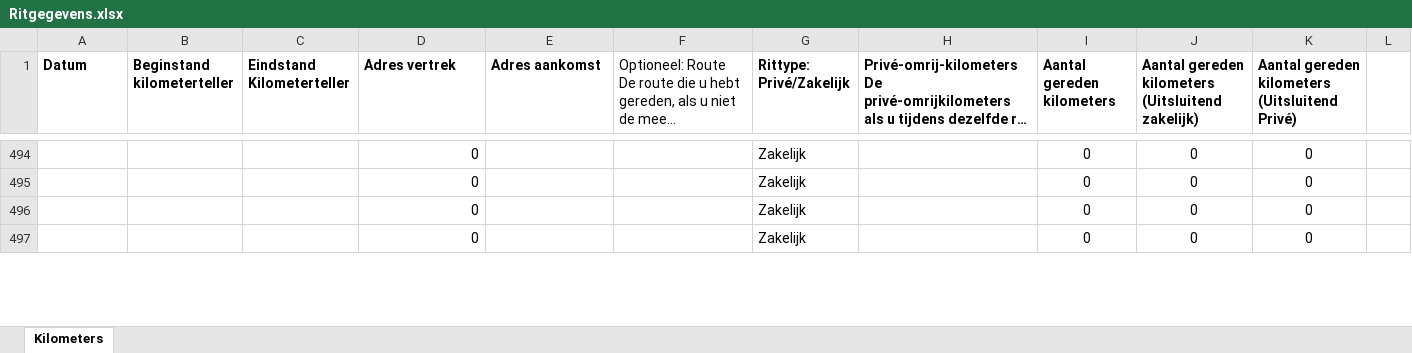
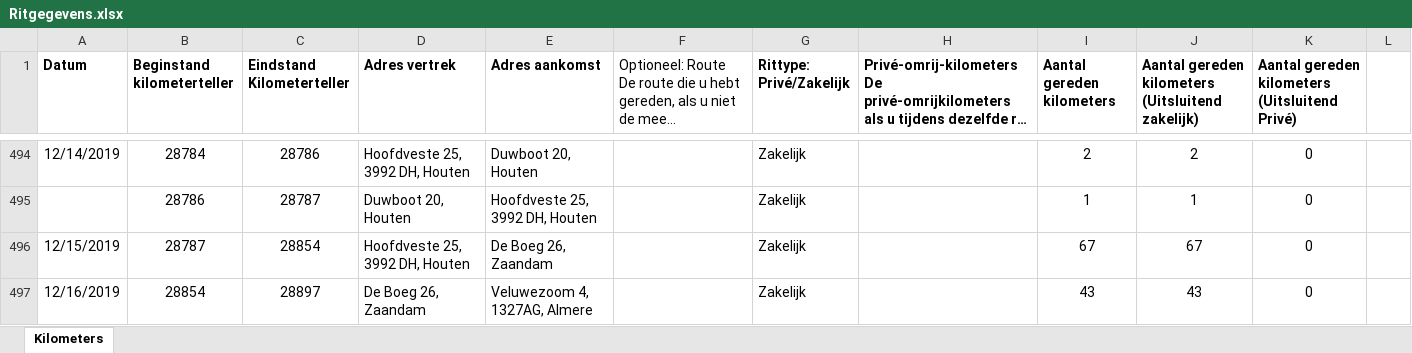
Before and after one commit to TimGroot1992/ritgegevens, an Excel workbook: Ritgegevens.xlsx, sheet Kilometers, drawn as a sheet; only a part is shown, gaps mark what is left out; long unchanged cells end in …; values as stored, in another font and other column widths than the file's, no borders; the diff covers the shown part only; the diff names each change by its address in the sheet, - before the commit and + after, or states it on an @@ line.

```diff
--- a/Ritgegevens.xlsx (sheet Kilometers)
+++ b/Ritgegevens.xlsx (sheet Kilometers)
-A494 (Datum): (empty)
+A494 (Datum): 12/14/2019
-B494 (Beginstand kilometerteller): (empty)
+B494 (Beginstand kilometerteller): 28784
-C494 (Eindstand Kilometerteller): (empty)
+C494 (Eindstand Kilometerteller): 28786
-D494 (Adres vertrek): 0
+D494 (Adres vertrek): Hoofdveste 25, 3992 DH, Houten
-E494 (Adres aankomst): (empty)
+E494 (Adres aankomst): Duwboot 20, Houten
-I494 (Aantal gereden kilometers): 0
+I494 (Aantal gereden kilometers): 2
-J494: 0
+J494: 2
-B495 (Beginstand kilometerteller): (empty)
+B495 (Beginstand kilometerteller): 28786
-C495 (Eindstand Kilometerteller): (empty)
+C495 (Eindstand Kilometerteller): 28787
-D495 (Adres vertrek): 0
+D495 (Adres vertrek): Duwboot 20, Houten
-E495 (Adres aankomst): (empty)
+E495 (Adres aankomst): Hoofdveste 25, 3992 DH, Houten
-I495 (Aantal gereden kilometers): 0
+I495 (Aantal gereden kilometers): 1
-J495: 0
+J495: 1
-A496 (Datum): (empty)
+A496 (Datum): 12/15/2019
-B496 (Beginstand kilometerteller): (empty)
+B496 (Beginstand kilometerteller): 28787
-C496 (Eindstand Kilometerteller): (empty)
+C496 (Eindstand Kilometerteller): 28854
-D496 (Adres vertrek): 0
+D496 (Adres vertrek): Hoofdveste 25, 3992 DH, Houten
-E496 (Adres aankomst): (empty)
+E496 (Adres aankomst): De Boeg 26, Zaandam
-I496 (Aantal gereden kilometers): 0
+I496 (Aantal gereden kilometers): 67
-J496: 0
+J496: 67
-A497 (Datum): (empty)
+A497 (Datum): 12/16/2019
-B497 (Beginstand kilometerteller): (empty)
+B497 (Beginstand kilometerteller): 28854
-C497 (Eindstand Kilometerteller): (empty)
+C497 (Eindstand Kilometerteller): 28897
-D497 (Adres vertrek): 0
+D497 (Adres vertrek): De Boeg 26, Zaandam
-E497 (Adres aankomst): (empty)
+E497 (Adres aankomst): Veluwezoom 4, 1327AG, Almere
-I497 (Aantal gereden kilometers): 0
+I497 (Aantal gereden kilometers): 43
-J497: 0
+J497: 43
```
Also changed, not shown: 170 edited cells elsewhere in this sheet.
